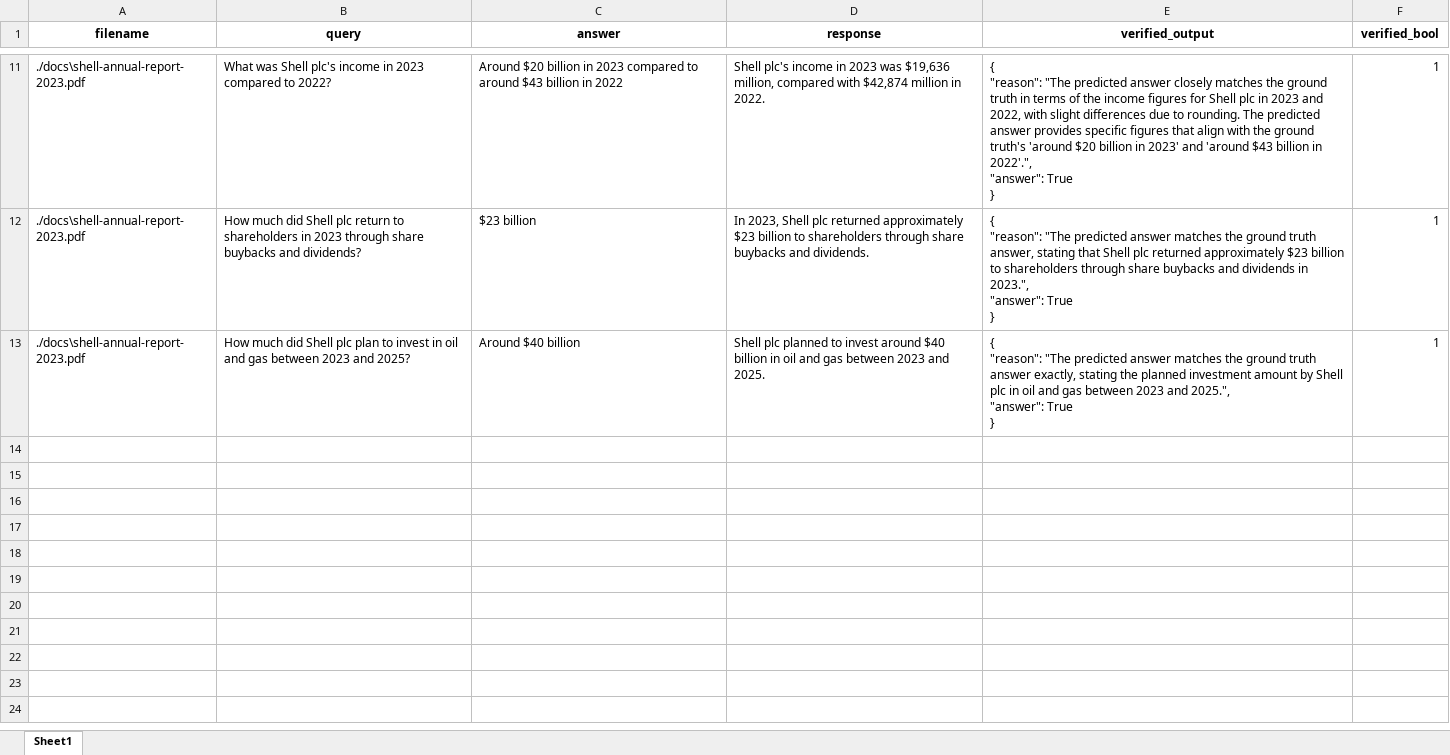
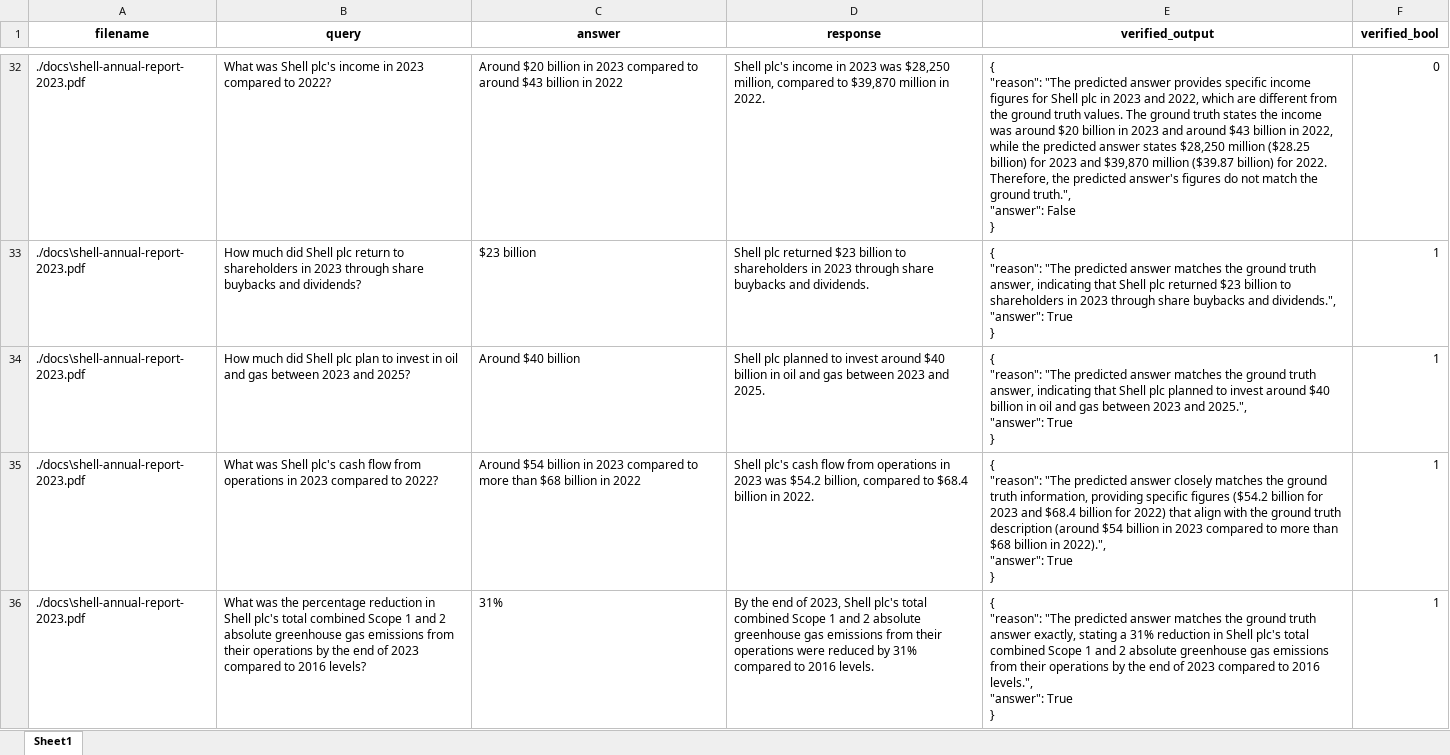
Before and after one commit to Xu-Shihao/financial_report_QA, an Excel workbook: results/qa_full-v3_cs-1500_fused_hybe.xlsx, sheet Sheet1, drawn as a sheet; only a part is shown, gaps mark what is left out; values as stored, in another font and other column widths than the file's, no borders; addresses are those after the commit; ↵ is a line break in a cell; the diff covers the shown part only; the diff names each change by its address in the sheet, - before the commit and + after, or states it on an @@ line.

```diff
--- a/results/qa_full-v3_cs-1500_fused_hybe.xlsx (sheet Sheet1)
+++ b/results/qa_full-v3_cs-1500_fused_hybe.xlsx (sheet Sheet1)
-D32 (response): …2023 was $19,636 million, compared with $42,874 million in…
+D32 (response): …2023 was $28,250 million, compared to $39,870 million in…
-E32 (verified_output): …predicted answer closely matches the ground truth in terms of the income figures for Shell plc in 2023 and 2022, with slight differences due to rounding. The predicted answer provides specific figures that align with the ground truth's 'around $20 billion in 2023' and 'around $43 billion in 2022'.", ↵ "answer": True ↵ }
+E32 (verified_output): …predicted answer provides specific income figures for Shell plc in 2023 and 2022, which are different from the ground truth values. The ground truth states the income was around $20 billion in 2023 and around $43 billion in 2022, while the predicted answer states $28,250 million ($28.25 billion) for 2023 and $39,870 million ($39.87 billion) for 2022. Therefore, the predicted answer's figures do not match the ground truth.", ↵ "answer": False ↵ }
-F32 (verified_bool): 1
+F32 (verified_bool): 0
-D33 (response): In 2023, Shell plc returned approximately $23 billion to shareholders through share…
+D33 (response): Shell plc returned $23 billion to shareholders in 2023 through share…
-E33 (verified_output): …truth answer, stating that Shell plc returned approximately $23 billion to shareholders through share buybacks and dividends in 2023.", ↵ "answer": True…
+E33 (verified_output): …truth answer, indicating that Shell plc returned $23 billion to shareholders in 2023 through share buybacks and dividends.", ↵ "answer": True…
-E34 (verified_output): …ground truth answer exactly, stating the planned investment amount by Shell plc in oil…
+E34 (verified_output): …ground truth answer, indicating that Shell plc planned to invest around $40 billion in oil…
+row 35: ./docs\shell-annual-report-2023.pdf | What was Shell plc's cash flow from operations in 2023 compared to 2022? | Around $54 billion in 2023 compared to more than $68 billion in 2022 | Shell plc's cash flow from operations in 2023 was $54.2 billion, compared to $68.4 billion in 2022. | { ↵ "reason": "The predicted answer closely matches the ground truth information, providing specific figures ($54.2 billion for 2023 and $68.4 billion for 2022) that align with the ground truth description (around $54 billion in 2023 compared to more than $68 billion in 2022).", ↵ "answer": True ↵ } | 1
+row 36: ./docs\shell-annual-report-2023.pdf | What was the percentage reduction in Shell plc's total combined Scope 1 and 2 absolute greenhouse gas emissions from their operations by the end of 2023 compared to 2016 levels? | 31% | By the end of 2023, Shell plc's total combined Scope 1 and 2 absolute greenhouse gas emissions from their operations were reduced by 31% compared to 2016 levels. | { ↵ "reason": "The predicted answer matches the ground truth answer exactly, stating a 31% reduction in Shell plc's total combined Scope 1 and 2 absolute greenhouse gas emissions from their operations by the end of 2023 compared to 2016 levels.", ↵ "answer": True ↵ } | 1
```
Also changed, not shown: 26 added rows and 15 edited cells elsewhere in this sheet, results/qa_full-v3_cs-1000_fused_hybe.xlsx, results/qa_full-v3_cs-1000_fused_hybe_qp.xlsx, 32 other files.
